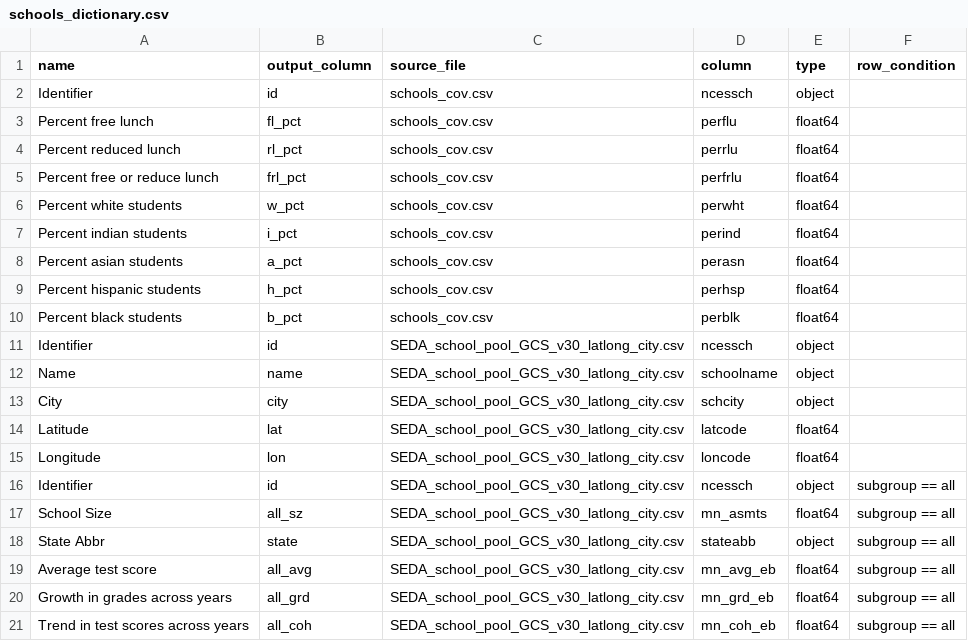
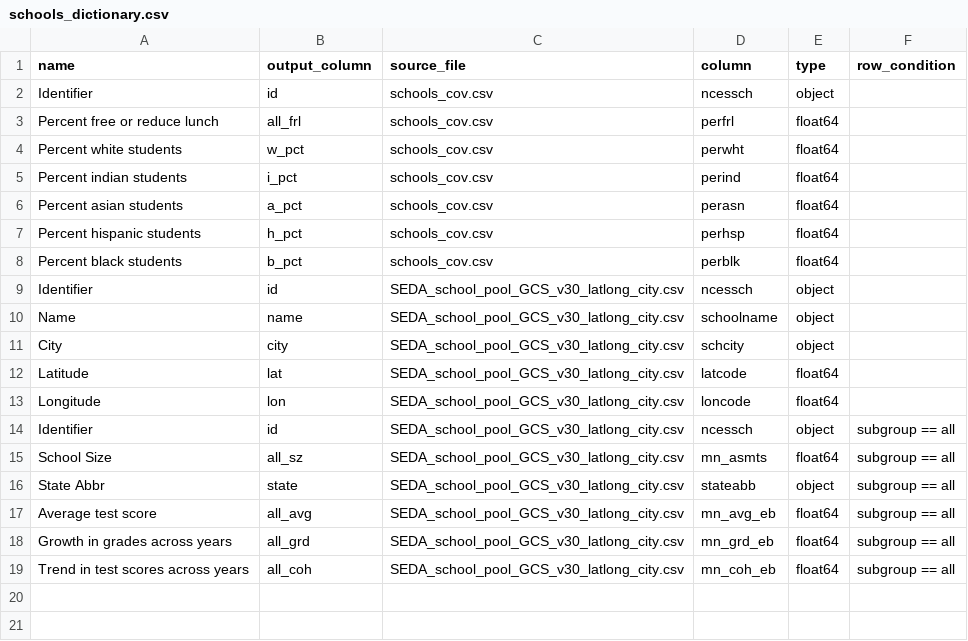
Before and after one commit to Hyperobjekt/seda-etl, a CSV file: dictionaries/schools_dictionary.csv, drawn as a sheet.

Commit message:
update column names to match new data, fetch counties geography from premade file, add fields to search

```diff
--- a/dictionaries/schools_dictionary.csv
+++ b/dictionaries/schools_dictionary.csv
@@ -2,5 +2,3 @@ name,output_column,source_file,column,type,row_condition
 Identifier,id,schools_cov.csv,ncessch,object,
-Percent free lunch,fl_pct,schools_cov.csv,perflu,float64,
-Percent reduced lunch,rl_pct,schools_cov.csv,perrlu,float64,
-Percent free or reduce lunch,frl_pct,schools_cov.csv,perfrlu,float64,
+Percent free or reduce lunch,all_frl,schools_cov.csv,perfrl,float64,
 Percent white students,w_pct,schools_cov.csv,perwht,float64,
```
Also changed, not shown: dictionaries/counties_dictionary.csv, dictionaries/districts_dictionary.csv, 1 other file.
